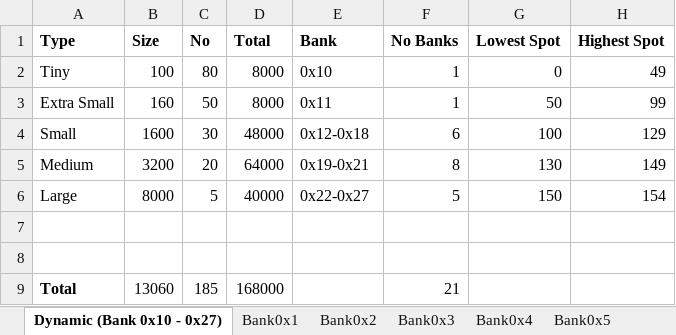
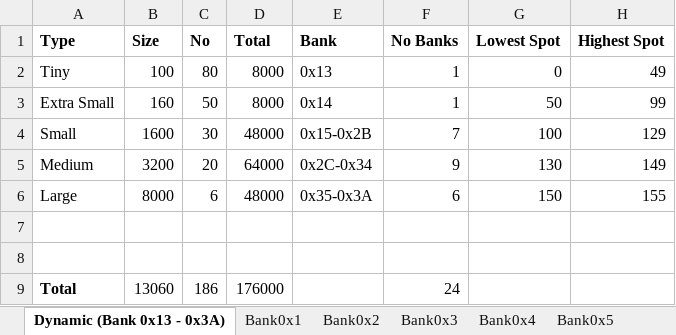
Before and after one commit to wizardmanannan/CX16Agi, an Excel workbook: docs/allocation.xlsx, sheet Dynamic (Bank 0x13 - 0x3A), drawn as a sheet; values as stored, in another font and other column widths than the file's, no borders; the diff names each change by its address in the sheet, - before the commit and + after, or states it on an @@ line.

Commit message:
Memory Allocation

```diff
--- a/docs/allocation.xlsx (sheet Dynamic (Bank 0x13 - 0x3A))
+++ b/docs/allocation.xlsx (sheet Dynamic (Bank 0x13 - 0x3A))
-sheet tab: Dynamic (Bank 0x10 - 0x27)
+sheet tab: Dynamic (Bank 0x13 - 0x3A)
-E2 (Bank): 0x10
+E2 (Bank): 0x13
-E3 (Bank): 0x11
+E3 (Bank): 0x14
-E4 (Bank): 0x12-0x18
+E4 (Bank): 0x15-0x2B
-F4 (No Banks): 6
+F4 (No Banks): 7
-E5 (Bank): 0x19-0x21
+E5 (Bank): 0x2C-0x34
-F5 (No Banks): 8
+F5 (No Banks): 9
-C6 (No): 5
+C6 (No): 6
-D6 (Total): 40000
+D6 (Total): 48000
-E6 (Bank): 0x22-0x27
+E6 (Bank): 0x35-0x3A
-F6 (No Banks): 5
+F6 (No Banks): 6
-H6 (Highest Spot): 154
+H6 (Highest Spot): 155
-C9 (No): 185
+C9 (No): 186
-D9 (Total): 168000
+D9 (Total): 176000
-F9 (No Banks): 21
+F9 (No Banks): 24
```
Also changed, not shown: 2 other files.
